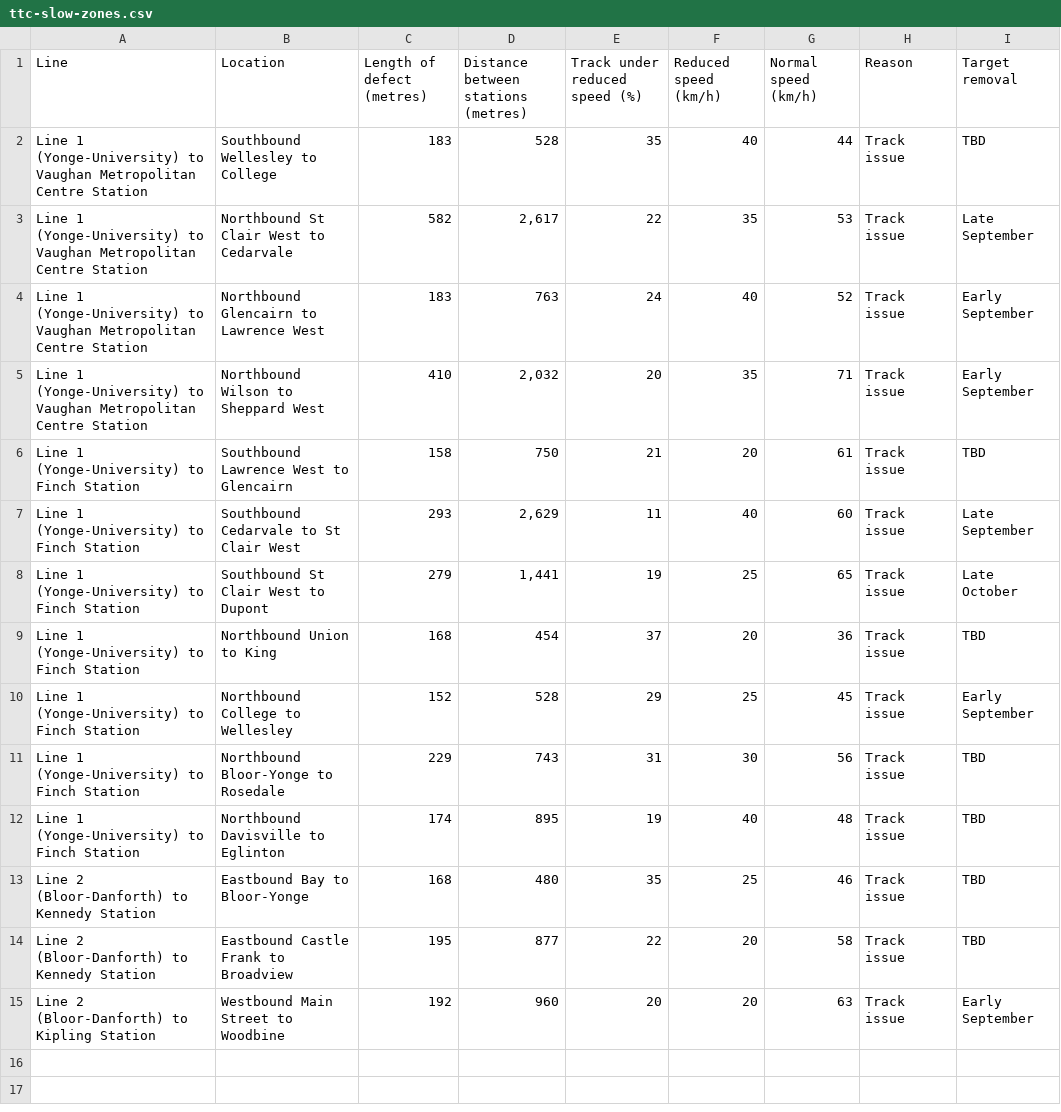
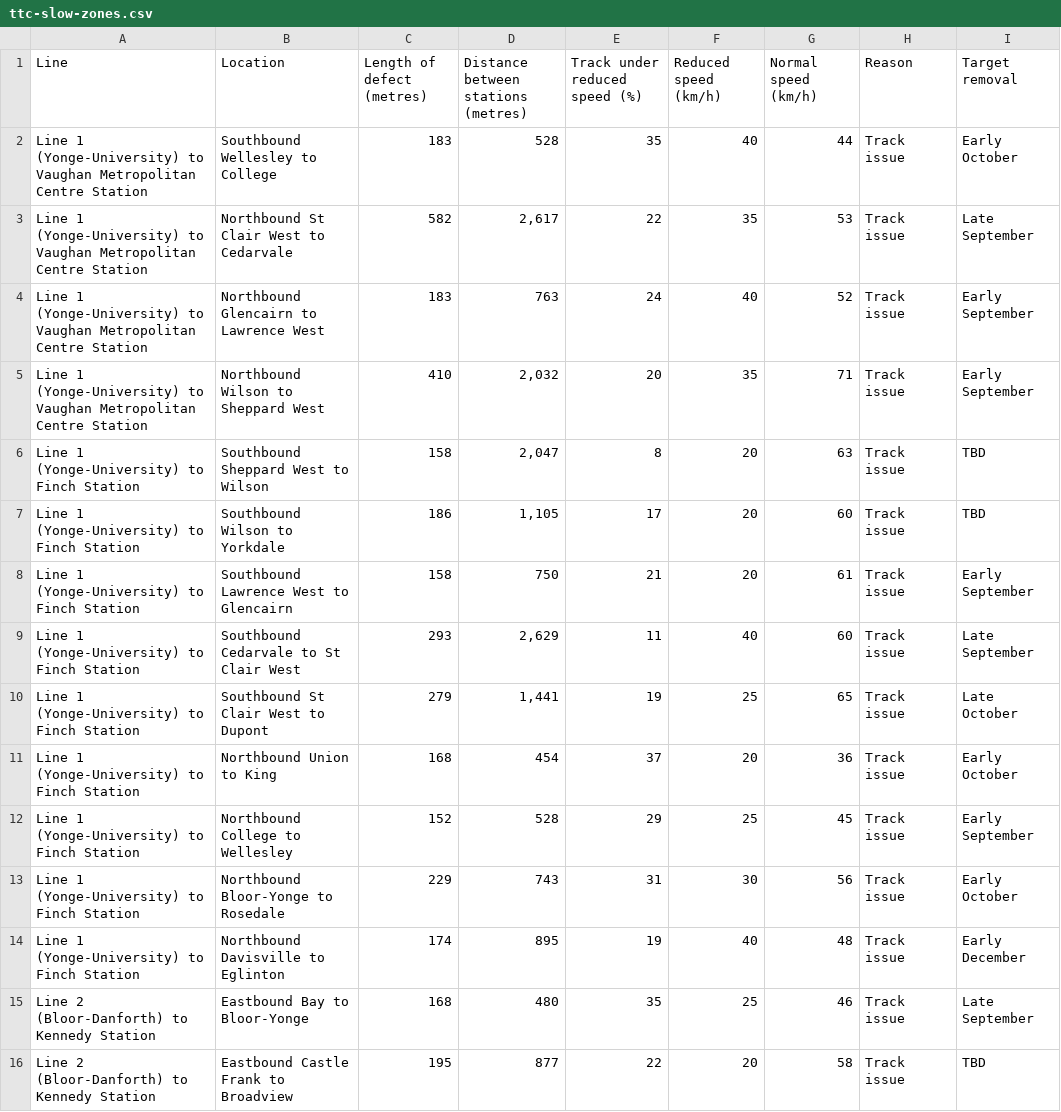
Before and after one commit to thomassth/to-bus-stations, a CSV file: data/ttc/slow-zone/ttc-slow-zones.csv, drawn as a sheet.

```diff
--- a/data/ttc/slow-zone/ttc-slow-zones.csv
+++ b/data/ttc/slow-zone/ttc-slow-zones.csv
@@ -1,3 +1,3 @@
 Line,Location,Length of defect (metres),Distance between stations (metres),Track under reduced speed (%),Reduced speed (km/h),Normal speed (km/h),Reason,Target removal
-Line 1 (Yonge-University) to Vaughan Metropolitan Centre Station,Southbound Wellesley to College,183,528,35,40,44,Track issue,TBD
+Line 1 (Yonge-University) to Vaughan Metropolitan Centre Station,Southbound Wellesley to College,183,528,35,40,44,Track issue,Early October
 Line 1 (Yonge-University) to Vaughan Metropolitan Centre Station,Northbound St Clair West to Cedarvale,582,"2,617",22,35,53,Track issue,Late September
@@ -5,11 +5,12 @@ Line 1 (Yonge-University) to Vaughan Metropolitan Centre Station,Northbound Glen
 Line 1 (Yonge-University) to Vaughan Metropolitan Centre Station,Northbound Wilson to Sheppard West,410,"2,032",20,35,71,Track issue,Early September
-Line 1 (Yonge-University) to Finch Station,Southbound Lawrence West to Glencairn,158,750,21,20,61,Track issue,TBD
+Line 1 (Yonge-University) to Finch Station,Southbound Sheppard West to Wilson,158,"2,047",8,20,63,Track issue,TBD
+Line 1 (Yonge-University) to Finch Station,Southbound Wilson to Yorkdale,186,"1,105",17,20,60,Track issue,TBD
+Line 1 (Yonge-University) to Finch Station,Southbound Lawrence West to Glencairn,158,750,21,20,61,Track issue,Early September
 Line 1 (Yonge-University) to Finch Station,Southbound Cedarvale to St Clair West,293,"2,629",11,40,60,Track issue,Late September
 Line 1 (Yonge-University) to Finch Station,Southbound St Clair West to Dupont,279,"1,441",19,25,65,Track issue,Late October
-Line 1 (Yonge-University) to Finch Station,Northbound Union to King,168,454,37,20,36,Track issue,TBD
+Line 1 (Yonge-University) to Finch Station,Northbound Union to King,168,454,37,20,36,Track issue,Early October
 Line 1 (Yonge-University) to Finch Station,Northbound College to Wellesley,152,528,29,25,45,Track issue,Early September
-Line 1 (Yonge-University) to Finch Station,Northbound Bloor-Yonge to Rosedale,229,743,31,30,56,Track issue,TBD
-Line 1 (Yonge-University) to Finch Station,Northbound Davisville to Eglinton,174,895,19,40,48,Track issue,TBD
-Line 2 (Bloor-Danforth) to Kennedy Station,Eastbound Bay to Bloor-Yonge,168,480,35,25,46,Track issue,TBD
+Line 1 (Yonge-University) to Finch Station,Northbound Bloor-Yonge to Rosedale,229,743,31,30,56,Track issue,Early October
+Line 1 (Yonge-University) to Finch Station,Northbound Davisville to Eglinton,174,895,19,40,48,Track issue,Early December
+Line 2 (Bloor-Danforth) to Kennedy Station,Eastbound Bay to Bloor-Yonge,168,480,35,25,46,Track issue,Late September
 Line 2 (Bloor-Danforth) to Kennedy Station,Eastbound Castle Frank to Broadview,195,877,22,20,58,Track issue,TBD
-Line 2 (Bloor-Danforth) to Kipling Station,Westbound Main Street to Woodbine,192,960,20,20,63,Track issue,Early September
```
Also changed, not shown: 1 other file.
